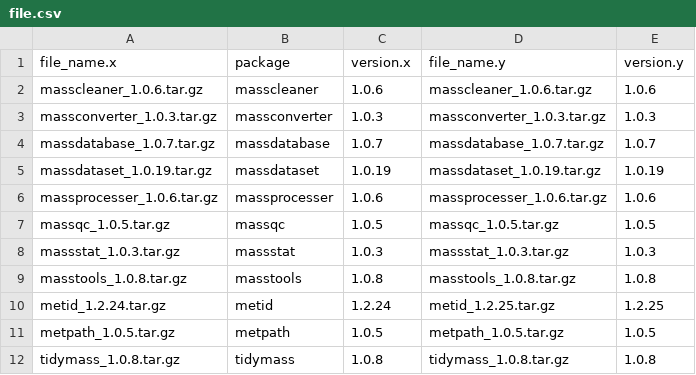
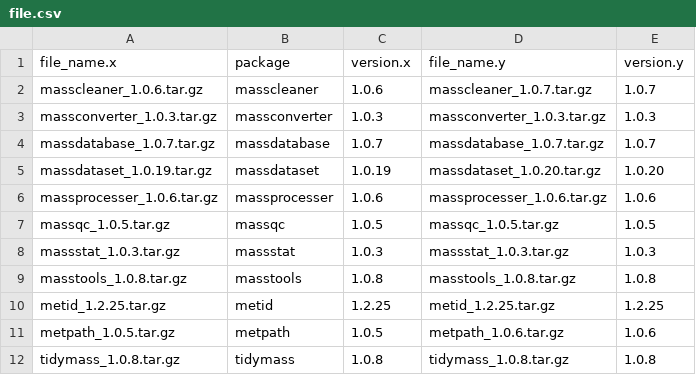
Before and after one commit to jaspershen/tidymass.org, a CSV file: static/tidymass-packages/file.csv, drawn as a sheet.

```diff
--- a/static/tidymass-packages/file.csv
+++ b/static/tidymass-packages/file.csv
@@ -1,6 +1,6 @@
 file_name.x,package,version.x,file_name.y,version.y
-masscleaner_1.0.6.tar.gz,masscleaner,1.0.6,masscleaner_1.0.6.tar.gz,1.0.6
+masscleaner_1.0.6.tar.gz,masscleaner,1.0.6,masscleaner_1.0.7.tar.gz,1.0.7
 massconverter_1.0.3.tar.gz,massconverter,1.0.3,massconverter_1.0.3.tar.gz,1.0.3
 massdatabase_1.0.7.tar.gz,massdatabase,1.0.7,massdatabase_1.0.7.tar.gz,1.0.7
-massdataset_1.0.19.tar.gz,massdataset,1.0.19,massdataset_1.0.19.tar.gz,1.0.19
+massdataset_1.0.19.tar.gz,massdataset,1.0.19,massdataset_1.0.20.tar.gz,1.0.20
 massprocesser_1.0.6.tar.gz,massprocesser,1.0.6,massprocesser_1.0.6.tar.gz,1.0.6
@@ -9,4 +9,4 @@ massstat_1.0.3.tar.gz,massstat,1.0.3,massstat_1.0.3.tar.gz,1.0.3
 masstools_1.0.8.tar.gz,masstools,1.0.8,masstools_1.0.8.tar.gz,1.0.8
-metid_1.2.24.tar.gz,metid,1.2.24,metid_1.2.25.tar.gz,1.2.25
-metpath_1.0.5.tar.gz,metpath,1.0.5,metpath_1.0.5.tar.gz,1.0.5
+metid_1.2.25.tar.gz,metid,1.2.25,metid_1.2.25.tar.gz,1.2.25
+metpath_1.0.5.tar.gz,metpath,1.0.5,metpath_1.0.6.tar.gz,1.0.6
 tidymass_1.0.8.tar.gz,tidymass,1.0.8,tidymass_1.0.8.tar.gz,1.0.8
```
Also changed, not shown: 6 other files.
